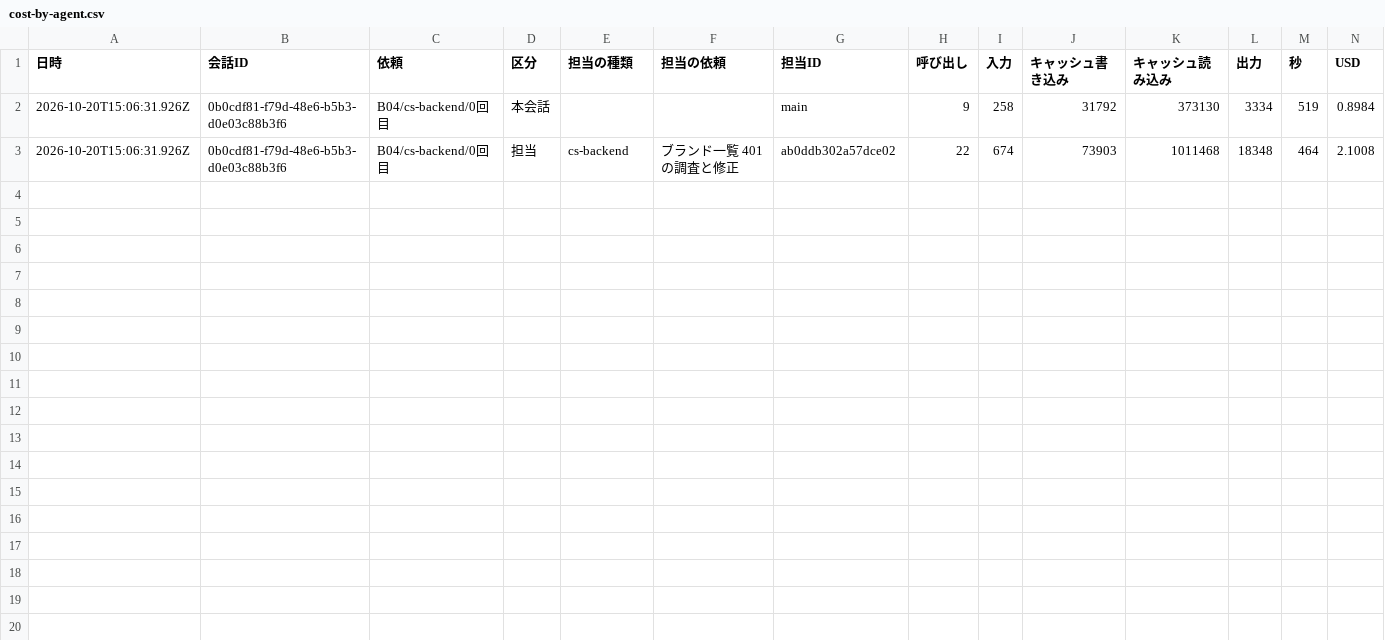
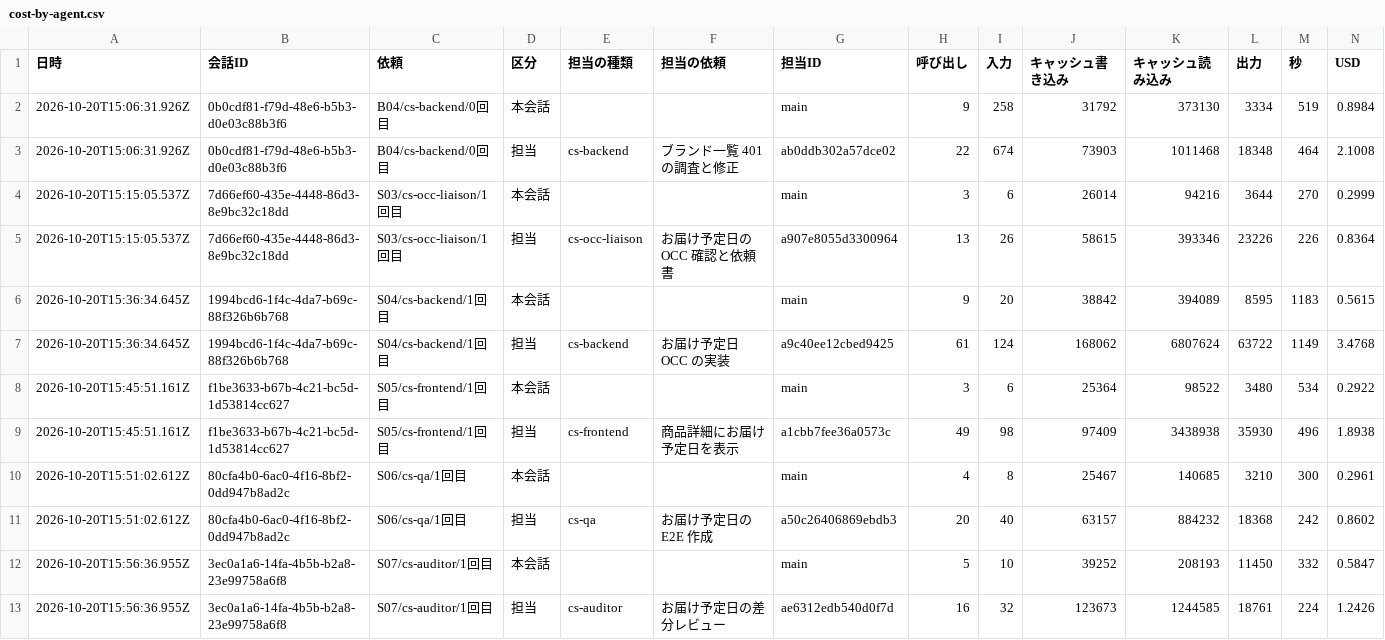
Before and after one commit to kazumasamatsumoto/sap-commerce-token-bench, a CSV file: bench/results/cost-by-agent.csv, drawn as a sheet.

```diff
--- a/bench/results/cost-by-agent.csv
+++ b/bench/results/cost-by-agent.csv
@@ -3 +3,11 @@
 2026-10-20T15:06:31.926Z,0b0cdf81-f79d-48e6-b5b3-d0e03c88b3f6,"B04/cs-backend/0回目",担当,"cs-backend","ブランド一覧 401 の調査と修正",ab0ddb302a57dce02,22,674,73903,1011468,18348,464,2.1008
+2026-10-20T15:15:05.537Z,7d66ef60-435e-4448-86d3-8e9bc32c18dd,"S03/cs-occ-liaison/1回目",本会話,,,main,3,6,26014,94216,3644,270,0.2999
+2026-10-20T15:15:05.537Z,7d66ef60-435e-4448-86d3-8e9bc32c18dd,"S03/cs-occ-liaison/1回目",担当,"cs-occ-liaison","お届け予定日の OCC 確認と依頼書",a907e8055d3300964,13,26,58615,393346,23226,226,0.8364
+2026-10-20T15:36:34.645Z,1994bcd6-1f4c-4da7-b69c-88f326b6b768,"S04/cs-backend/1回目",本会話,,,main,9,20,38842,394089,8595,1183,0.5615
+2026-10-20T15:36:34.645Z,1994bcd6-1f4c-4da7-b69c-88f326b6b768,"S04/cs-backend/1回目",担当,"cs-backend","お届け予定日 OCC の実装",a9c40ee12cbed9425,61,124,168062,6807624,63722,1149,3.4768
+2026-10-20T15:45:51.161Z,f1be3633-b67b-4c21-bc5d-1d53814cc627,"S05/cs-frontend/1回目",本会話,,,main,3,6,25364,98522,3480,534,0.2922
+2026-10-20T15:45:51.161Z,f1be3633-b67b-4c21-bc5d-1d53814cc627,"S05/cs-frontend/1回目",担当,"cs-frontend","商品詳細にお届け予定日を表示",a1cbb7fee36a0573c,49,98,97409,3438938,35930,496,1.8938
+2026-10-20T15:51:02.612Z,80cfa4b0-6ac0-4f16-8bf2-0dd947b8ad2c,"S06/cs-qa/1回目",本会話,,,main,4,8,25467,140685,3210,300,0.2961
+2026-10-20T15:51:02.612Z,80cfa4b0-6ac0-4f16-8bf2-0dd947b8ad2c,"S06/cs-qa/1回目",担当,"cs-qa","お届け予定日の E2E 作成",a50c26406869ebdb3,20,40,63157,884232,18368,242,0.8602
+2026-10-20T15:56:36.955Z,3ec0a1a6-14fa-4b5b-b2a8-23e99758a6f8,"S07/cs-auditor/1回目",本会話,,,main,5,10,39252,208193,11450,332,0.5847
+2026-10-20T15:56:36.955Z,3ec0a1a6-14fa-4b5b-b2a8-23e99758a6f8,"S07/cs-auditor/1回目",担当,"cs-auditor","お届け予定日の差分レビュー",ae6312edb540d0f7d,16,32,123673,1244585,18761,224,1.2426
```
Also changed, not shown: bench/results/cost-log.csv, bench/results/runs.csv, 1 other file.
